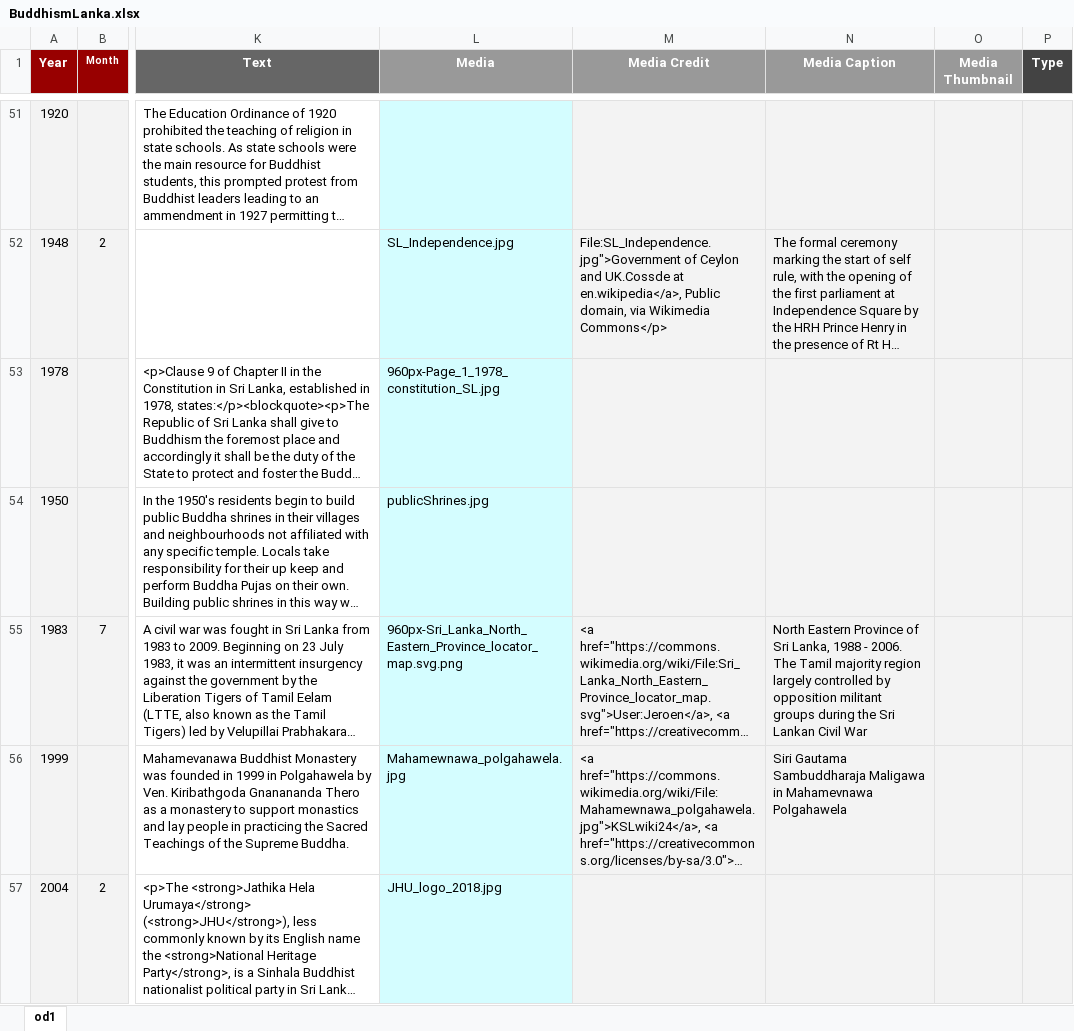
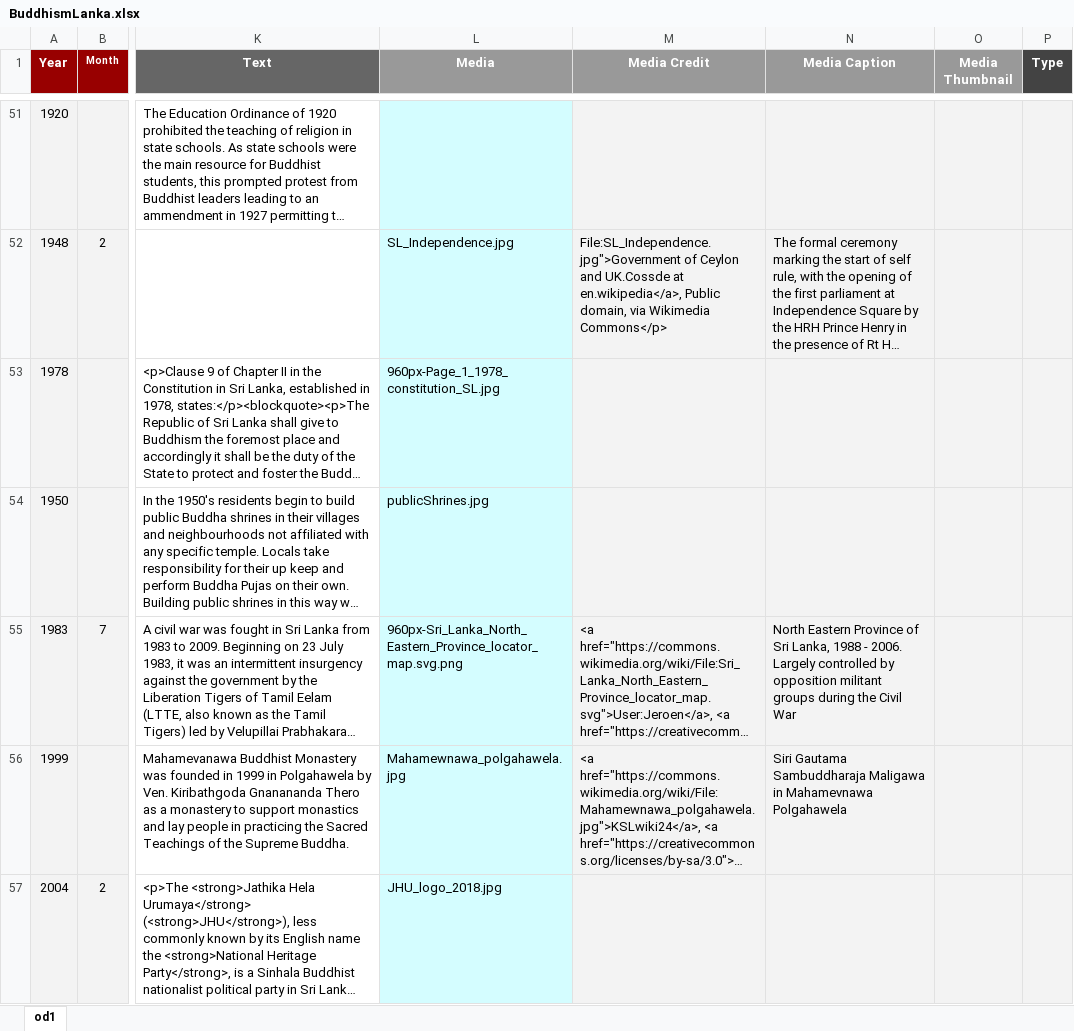
Before and after one commit to thesunshade/Buddhist-History-in-Lanka, an Excel workbook: BuddhismLanka.xlsx, sheet od1, drawn as a sheet; only a part is shown, gaps mark what is left out; long unchanged cells end in …; values as stored, in another font and other column widths than the file's, no borders; the diff names each change by its address in the sheet, - before the commit and + after, or states it on an @@ line.

```diff
--- a/BuddhismLanka.xlsx (sheet od1)
+++ b/BuddhismLanka.xlsx (sheet od1)
-N55 (Media Caption): …- 2006. The Tamil majority region largely controlled by opposition militant groups during the Sri Lankan Civil War
+N55 (Media Caption): …- 2006. Largely controlled by opposition militant groups during the Civil War
```
Also changed, not shown: 3 other files.
